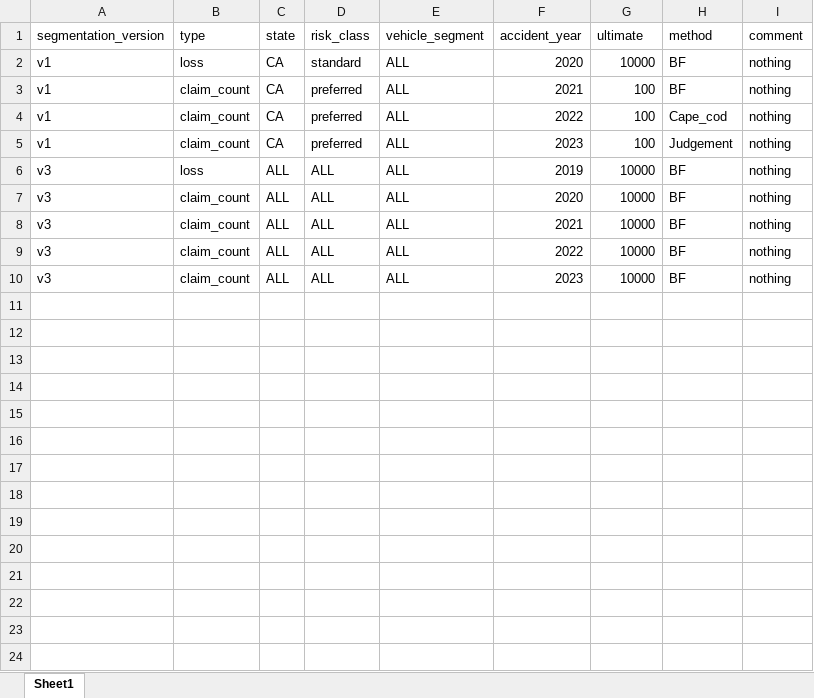
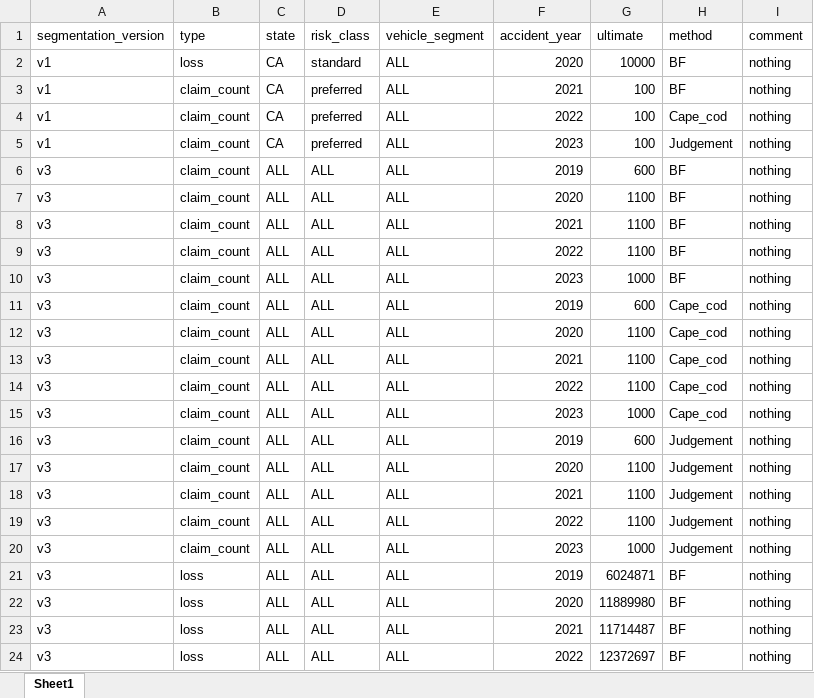
Before and after one commit to pheotter/Insurance-Analytics-Platform, an Excel workbook: data_pipeline/selected_ultimate.xlsx, sheet Sheet1, drawn as a sheet; only a part is shown; values as stored, in another font and other column widths than the file's, no borders; the diff covers the shown part only; the diff names each change by its address in the sheet, - before the commit and + after, or states it on an @@ line.

```diff
--- a/data_pipeline/selected_ultimate.xlsx (sheet Sheet1)
+++ b/data_pipeline/selected_ultimate.xlsx (sheet Sheet1)
-B6 (type): loss
+B6 (type): claim_count
-G6 (ultimate): 10000
+G6 (ultimate): 600
-G7:G9 (ultimate): 10000
+G7:G9 (ultimate): 1100
-G10 (ultimate): 10000
+G10 (ultimate): 1000
+row 11: v3 | claim_count | ALL | ALL | ALL | 2019 | 600 | Cape_cod | nothing
+row 12: v3 | claim_count | ALL | ALL | ALL | 2020 | 1100 | Cape_cod | nothing
+row 13: v3 | claim_count | ALL | ALL | ALL | 2021 | 1100 | Cape_cod | nothing
+row 14: v3 | claim_count | ALL | ALL | ALL | 2022 | 1100 | Cape_cod | nothing
+row 15: v3 | claim_count | ALL | ALL | ALL | 2023 | 1000 | Cape_cod | nothing
+row 16: v3 | claim_count | ALL | ALL | ALL | 2019 | 600 | Judgement | nothing
+row 17: v3 | claim_count | ALL | ALL | ALL | 2020 | 1100 | Judgement | nothing
+row 18: v3 | claim_count | ALL | ALL | ALL | 2021 | 1100 | Judgement | nothing
+row 19: v3 | claim_count | ALL | ALL | ALL | 2022 | 1100 | Judgement | nothing
+row 20: v3 | claim_count | ALL | ALL | ALL | 2023 | 1000 | Judgement | nothing
+row 21: v3 | loss | ALL | ALL | ALL | 2019 | 6024871 | BF | nothing
+row 22: v3 | loss | ALL | ALL | ALL | 2020 | 11889980 | BF | nothing
+row 23: v3 | loss | ALL | ALL | ALL | 2021 | 11714487 | BF | nothing
+row 24: v3 | loss | ALL | ALL | ALL | 2022 | 12372697 | BF | nothing
```
Also changed, not shown: 11 added rows elsewhere in this sheet, data_pipeline/expense_assumption.xlsx, data_pipeline/ldf_selection_table.xlsx, 34 other files.
